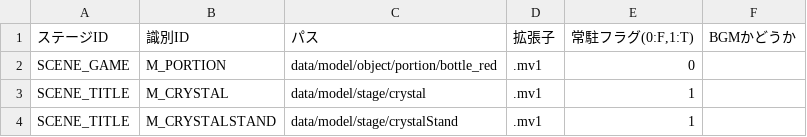
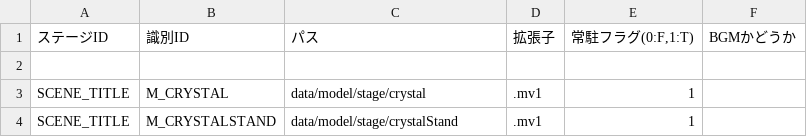
Before and after one commit to nkd10121/EmploymentWorks, a CSV file: EmploymentWork/data/csv/LoadPath.csv, drawn as a sheet; only a part is shown; the diff covers the shown part only.

```diff
--- a/EmploymentWork/data/csv/LoadPath.csv
+++ b/EmploymentWork/data/csv/LoadPath.csv
@@ -1,3 +1,3 @@
 ステージID,識別ID,パス,拡張子,"常駐フラグ(0:F,1:T)",BGMかどうか
-SCENE_GAME,M_PORTION,data/model/object/portion/bottle_red,.mv1,0,
+,,,,,
 SCENE_TITLE,M_CRYSTAL,data/model/stage/crystal,.mv1,1,
```
Also changed, not shown: 2 added rows, 1 removed row, 7 moved rows and 5 edited cells elsewhere in this file, 13 other files.
